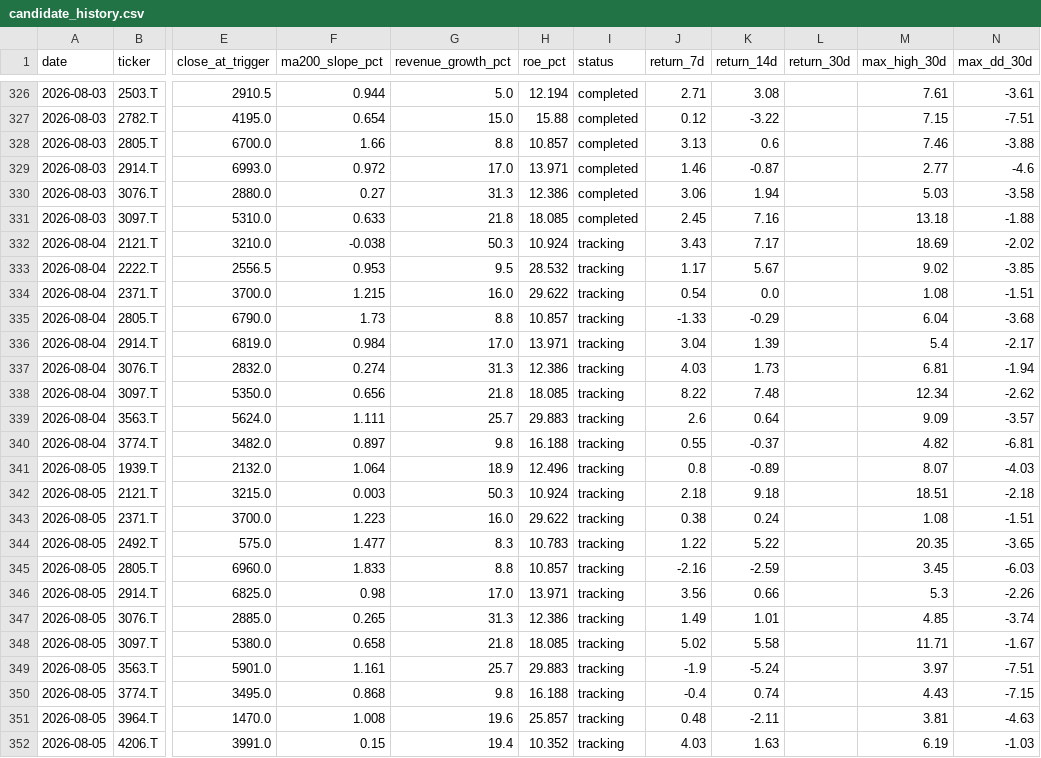
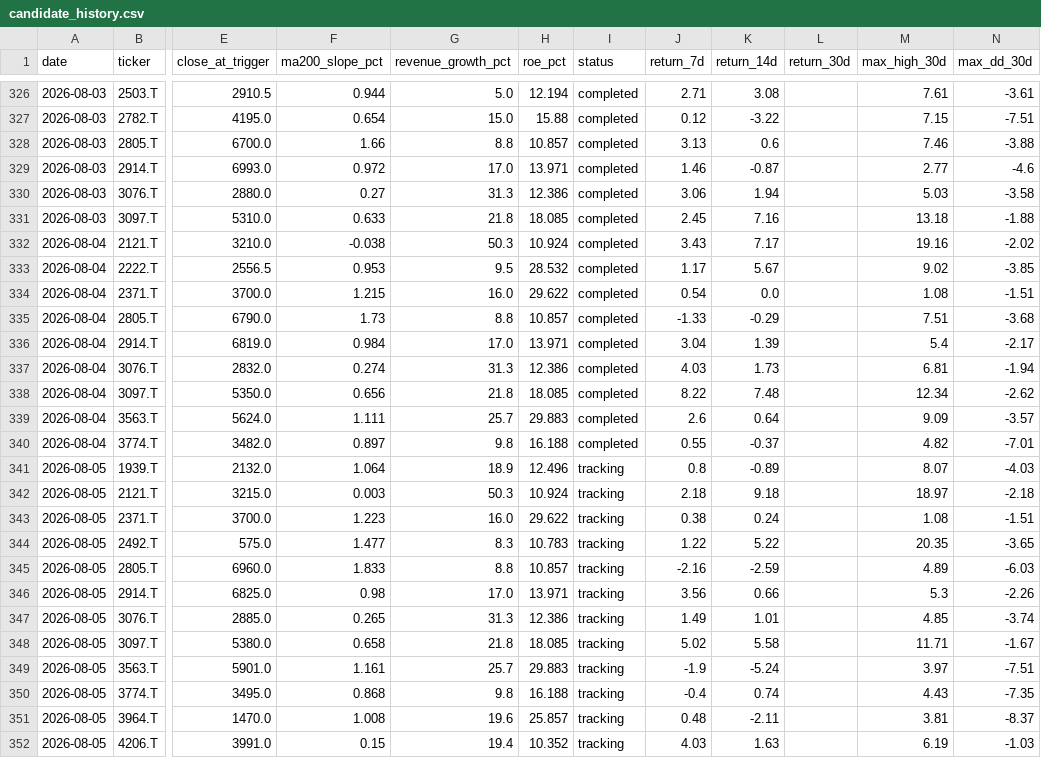
Before and after one commit to naoyann3/long-term-screener, a CSV file: results/candidate_history.csv, drawn as a sheet; only a part is shown, gaps mark what is left out; the diff names each change by its address in the sheet, - before the commit and + after, or states it on an @@ line.

```diff
--- a/results/candidate_history.csv
+++ b/results/candidate_history.csv
-I332:I340 (status): tracking
+I332:I340 (status): completed
-M332 (max_high_30d): 18.69
+M332 (max_high_30d): 19.16
-M335 (max_high_30d): 6.04
+M335 (max_high_30d): 7.51
-N340 (max_dd_30d): -6.81
+N340 (max_dd_30d): -7.01
-M342 (max_high_30d): 18.51
+M342 (max_high_30d): 18.97
-M345 (max_high_30d): 3.45
+M345 (max_high_30d): 4.89
-N350 (max_dd_30d): -7.15
+N350 (max_dd_30d): -7.35
-N351 (max_dd_30d): -4.63
+N351 (max_dd_30d): -8.37
```
Also changed, not shown: 1 other file.
